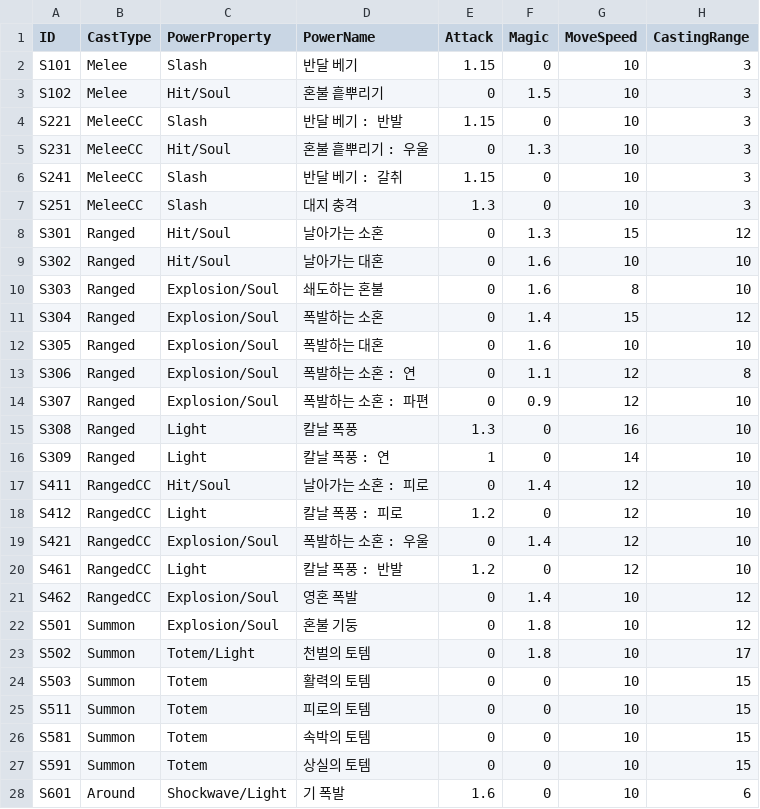
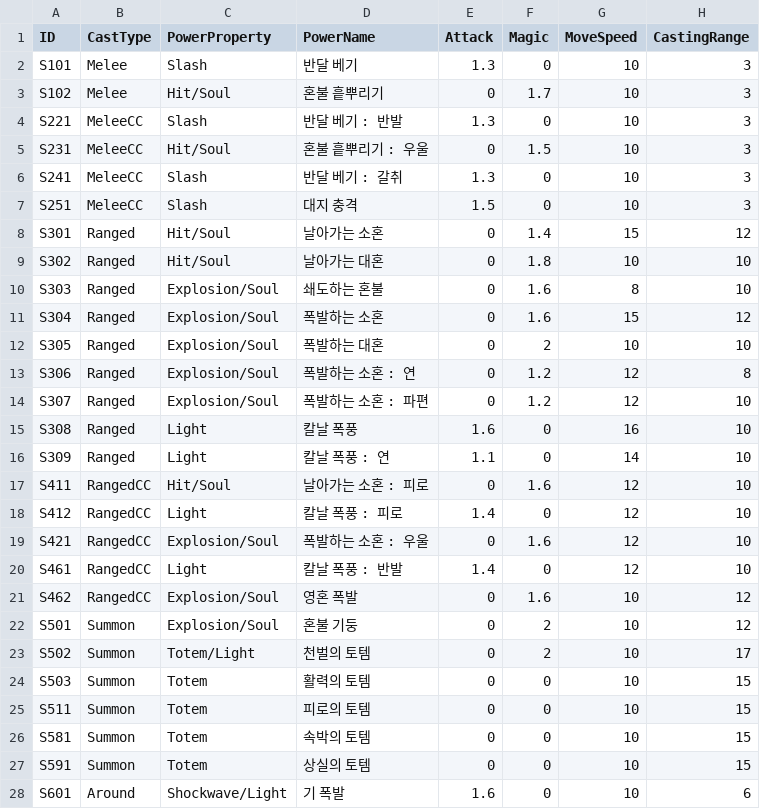
Before and after one commit to ModakbulGame/BGT_ProjectSamdo, a CSV file: Assets/Data/CSVs/PowerSheet.csv, drawn as a sheet; only a part is shown; the diff covers the shown part only; the diff names each change by its address in the sheet, - before the commit and + after, or states it on an @@ line.

Commit message:
sheet 수정 (power, drop)

```diff
--- a/Assets/Data/CSVs/PowerSheet.csv
+++ b/Assets/Data/CSVs/PowerSheet.csv
-E2 (Attack): 1.15
+E2 (Attack): 1.3
-F3 (Magic): 1.5
+F3 (Magic): 1.7
-E4 (Attack): 1.15
+E4 (Attack): 1.3
-F5 (Magic): 1.3
+F5 (Magic): 1.5
-E6 (Attack): 1.15
+E6 (Attack): 1.3
-E7 (Attack): 1.3
+E7 (Attack): 1.5
-F8 (Magic): 1.3
+F8 (Magic): 1.4
-F9 (Magic): 1.6
+F9 (Magic): 1.8
-F11 (Magic): 1.4
+F11 (Magic): 1.6
-F12 (Magic): 1.6
+F12 (Magic): 2
-F13 (Magic): 1.1
+F13 (Magic): 1.2
-F14 (Magic): 0.9
+F14 (Magic): 1.2
-E15 (Attack): 1.3
+E15 (Attack): 1.6
-E16 (Attack): 1
+E16 (Attack): 1.1
-F17 (Magic): 1.4
+F17 (Magic): 1.6
-E18 (Attack): 1.2
+E18 (Attack): 1.4
-F19 (Magic): 1.4
+F19 (Magic): 1.6
-E20 (Attack): 1.2
+E20 (Attack): 1.4
-F21 (Magic): 1.4
+F21 (Magic): 1.6
-F22:F23 (Magic): 1.8
+F22:F23 (Magic): 2
```
Also changed, not shown: 3 edited cells elsewhere in this file, Assets/Data/CSVs/DropSheet.csv.
